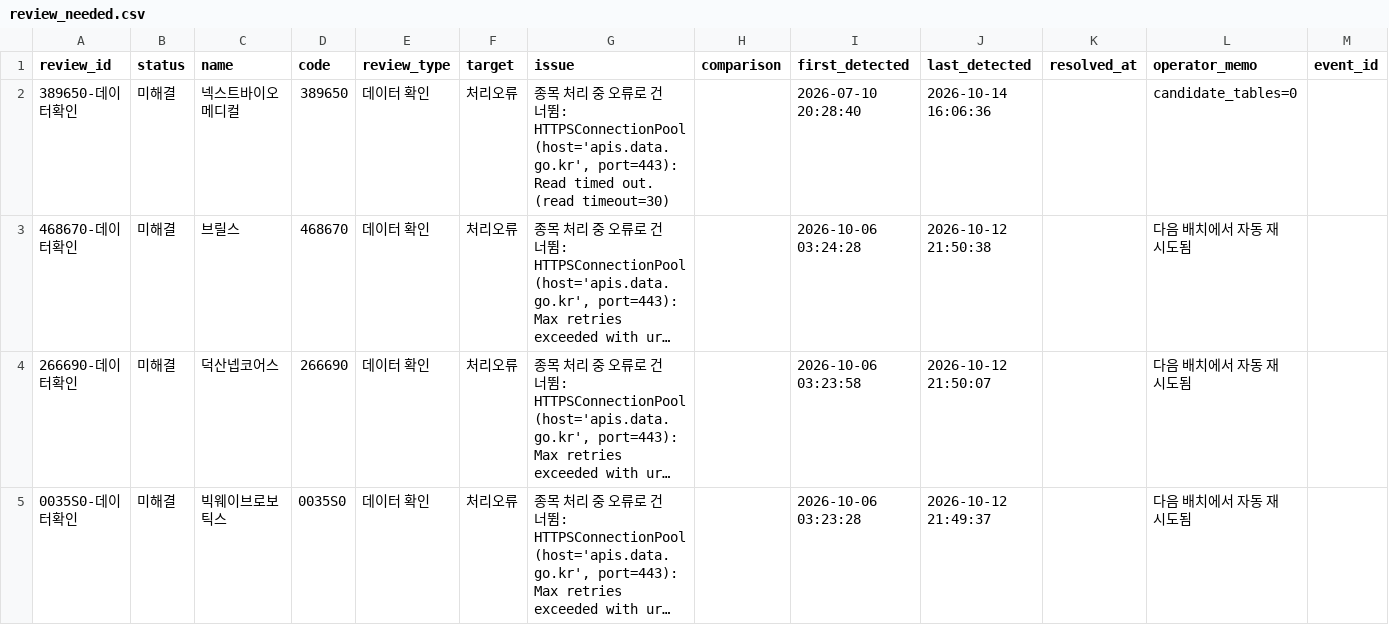
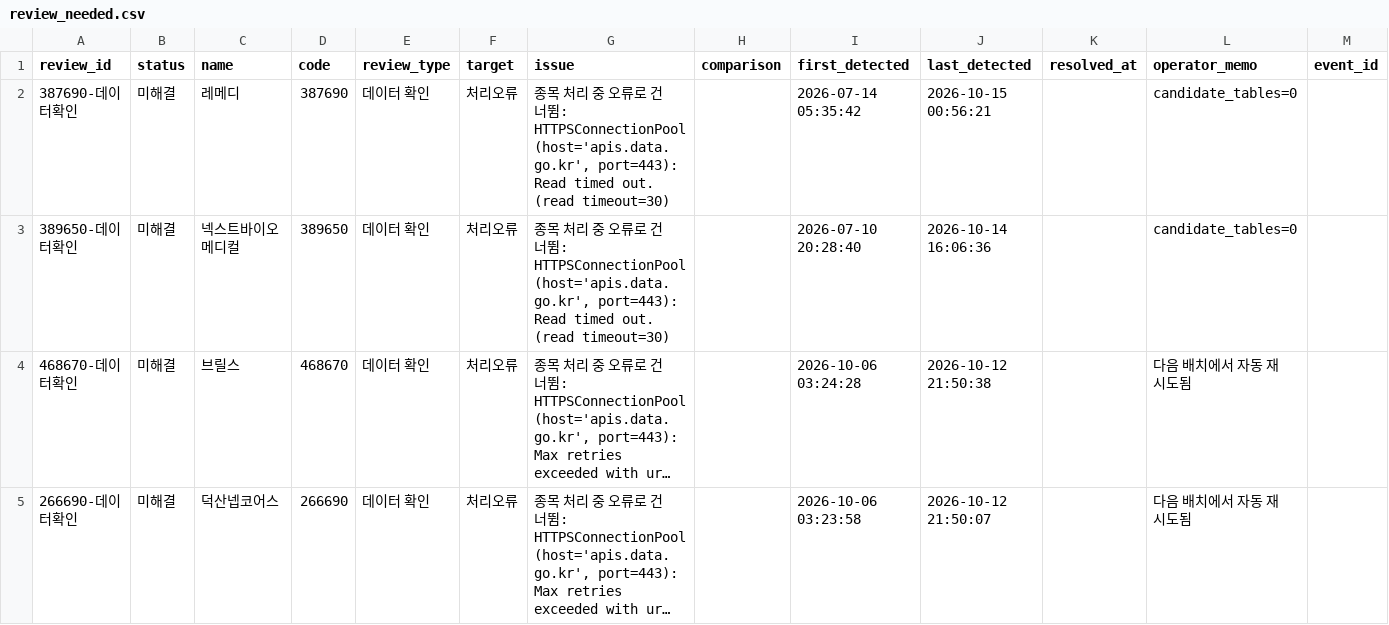
Before and after one commit to wjdwngkdsla-debug/invest-insight, a CSV file: data/review_needed.csv, drawn as a sheet; only a part is shown; the shorter side is filled out with more unchanged rows; long unchanged cells end in …; the diff covers the shown part only.

```diff
--- a/data/review_needed.csv
+++ b/data/review_needed.csv
@@ -1,2 +1,3 @@
 review_id,status,name,code,review_type,target,issue,comparison,first_detected,last_detected,resolved_at,operator_memo,event_id
+387690-데이터확인,미해결,레메디,387690,데이터 확인,처리오류,"종목 처리 중 오류로 건너뜀: HTTPSConnectionPool(host='apis.data.go.kr', port=443): Read timed out. (read timeout=30)",,2026-07-14 05:35:42,2026-10-15 00:56:21,,candidate_tables=0,
 389650-데이터확인,미해결,넥스트바이오메디컬,389650,데이터 확인,처리오류,"종목 처리 중 오류로 건너뜀: HTTPSConnectionPool(host='apis.data.go.kr', port=443): Read timed out. (read timeout=30)",,2026-07-10 20:28:40,2026-10-14 16:06:36,,candidate_tables=0,
```
Also changed, not shown: 1 removed row elsewhere in this file, data/lockup_admin.csv, 11 other files.
